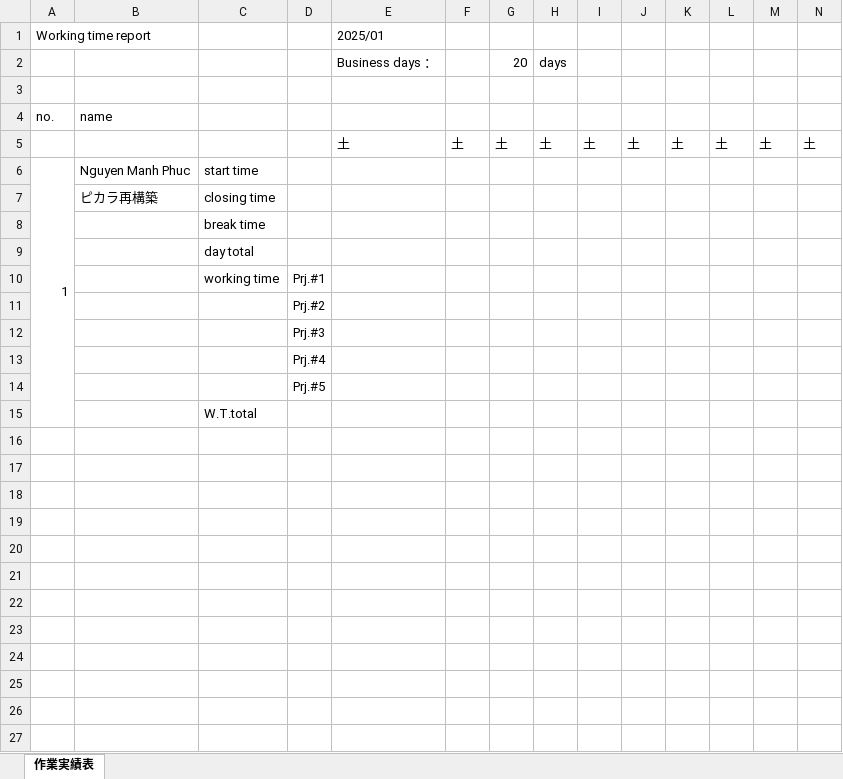
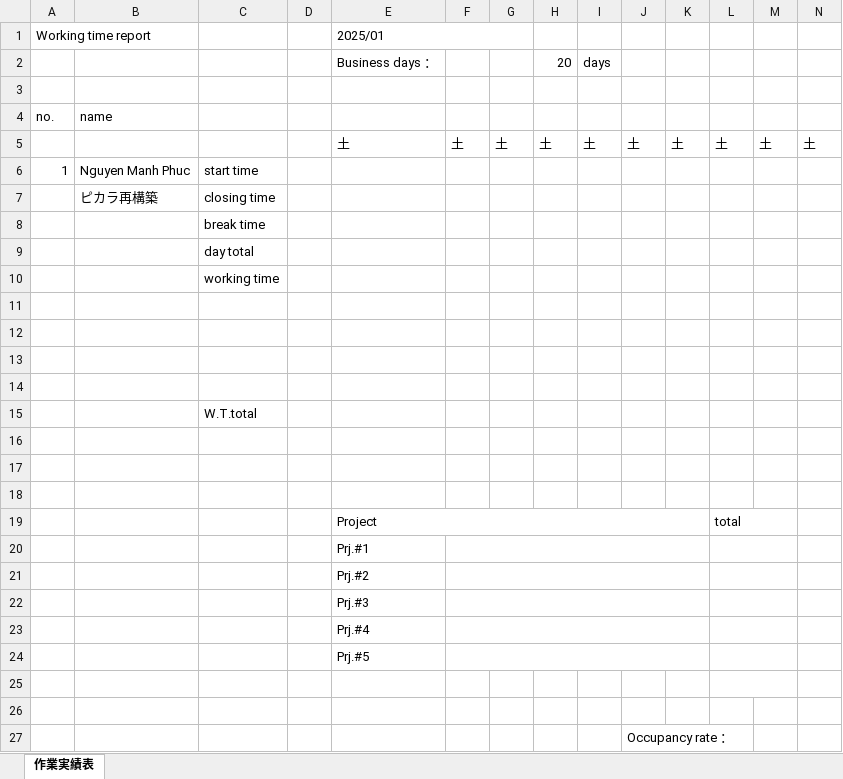
Before and after one commit to v-hung/ecs-exel, an Excel workbook: resources/templates/attendance_template.xlsx, sheet 作業実績表, drawn as a sheet; only a part is shown; values as stored, in another font and other column widths than the file's, no cell formats; removed rows and columns are numbered as before the commit, all else as after; rows hold the shown columns only; the diff names each change by its address in the sheet, - before the commit and + after, or states it on an @@ line.

```diff
--- a/resources/templates/attendance_template.xlsx (sheet 作業実績表)
+++ b/resources/templates/attendance_template.xlsx (sheet 作業実績表)
+E1:G1 merged
-row 2:  |  |  |  | Business days ： |  | 20 | days
+row 2:  |  |  |  | Business days ： |  |  | 20 | days
-A6:A15 merged
-D10: Prj.#1
+D10: (empty)
-D11: Prj.#2
+D11: (empty)
-D12: Prj.#3
+D12: (empty)
-D13: Prj.#4
+D13: (empty)
-D14: Prj.#5
+D14: (empty)
+row 16: (empty)
+row 17: (empty)
+row 18: (empty)
+row 19:  |  |  |  | Project |  |  |  |  |  |  | total
+row 20:  |  |  |  | Prj.#1
+row 21:  |  |  |  | Prj.#2
+row 22:  |  |  |  | Prj.#3
+row 23:  |  |  |  | Prj.#4
+row 24:  |  |  |  | Prj.#5
+row 25: (empty)
+row 26: (empty)
+row 27:  |  |  |  |  |  |  |  |  | Occupancy rate ：
```
Also changed, not shown: cell formats, 2 other files.
